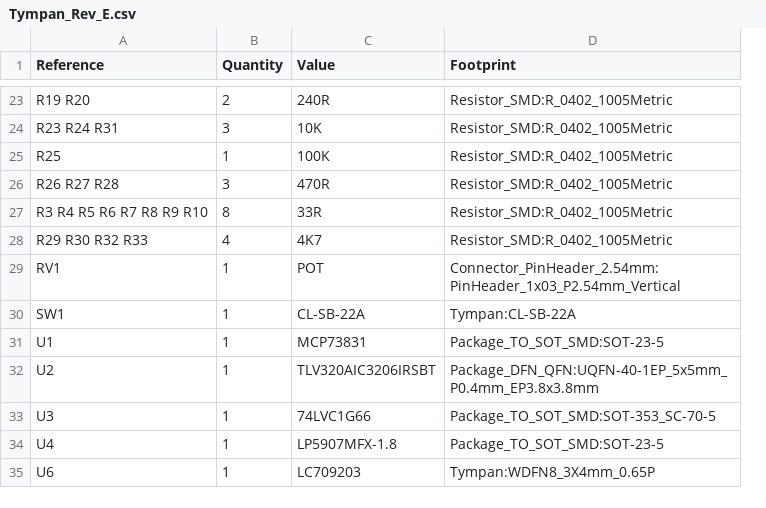
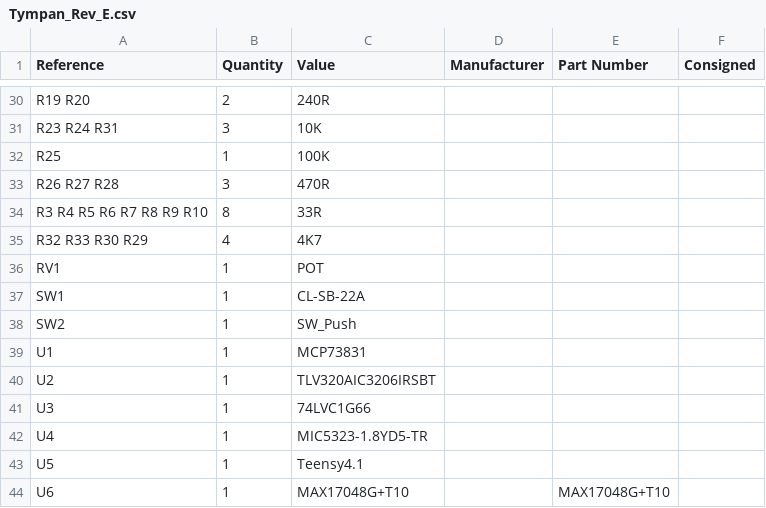
Before and after one commit to Tympan/Tympan_Rev_E_Hardware, a CSV file: Tympan_Rev_E/Tympan_Rev_E.csv, drawn as a sheet; only a part is shown, gaps mark what is left out; removed rows and columns are numbered as before the commit, all else as after; the diff covers the shown part only; the diff names each change by its address in the sheet, - before the commit and + after, or states it on an @@ line.

```diff
--- a/Tympan_Rev_E/Tympan_Rev_E.csv
+++ b/Tympan_Rev_E/Tympan_Rev_E.csv
-column D (Footprint), rows 23-35: Resistor_SMD:R_0402_1005Metric | Resistor_SMD:R_0402_1005Metric | Resistor_SMD:R_0402_1005Metric | Resistor_SMD:R_0402_1005Metric | Resistor_SMD:R_0402_1005Metric | Resistor_SMD:R_0402_1005Metric | Connector_PinHeader_2.54mm:PinHeader_1x03_P2.54mm_Vertical | Tympan:CL-SB-22A | Package_TO_SOT_SMD:SOT-23-5 | Package_DFN_QFN:UQFN-40-1EP_5x5mm_P0.4mm_EP3.8x3.8mm | Package_TO_SOT_SMD:SOT-353_SC-70-5 | Package_TO_SOT_SMD:SOT-23-5 | Tympan:WDFN8_3X4mm_0.65P
+column D (Manufacturer), empty
+column E (Part Number), row 44: MAX17048G+T10
+column F (Consigned), empty
-A35 (Reference): R29 R30 R32 R33
+A35 (Reference): R32 R33 R30 R29
+row 38: SW2 | 1 | SW_Push
-C42 (Value): LP5907MFX-1.8
+C42 (Value): MIC5323-1.8YD5-TR
+row 43: U5 | 1 | Teensy4.1
-C44 (Value): LC709203
+C44 (Value): MAX17048G+T10
```
Also changed, not shown: 7 added rows and 13 edited cells elsewhere in this file, 12 other files.
